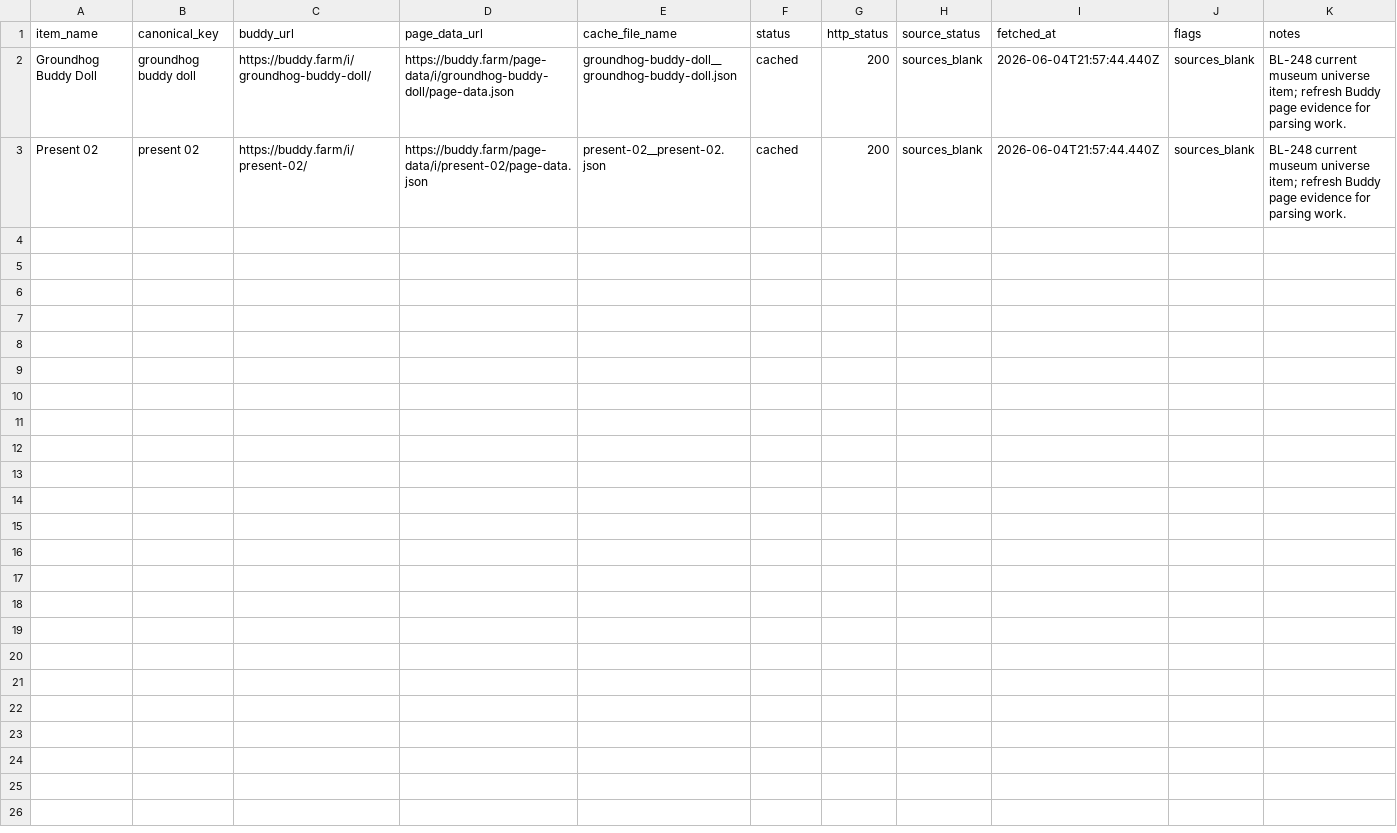
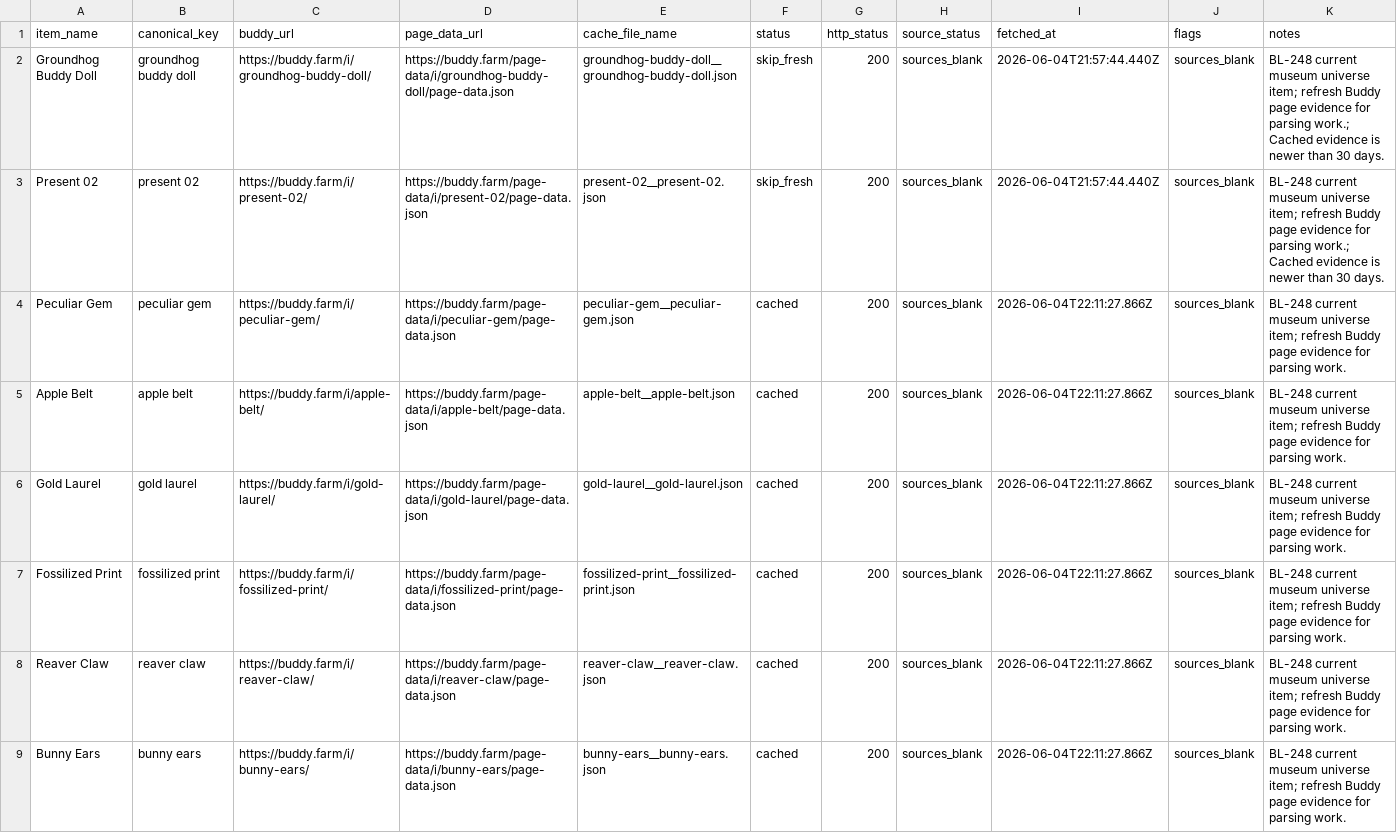
Before and after one commit to missvin/farmrpg-tools, a CSV file: probe-output/buddy-item-evidence-cache-current-2026-06-04/buddy_item_evidence_review.csv, drawn as a sheet.

```diff
--- a/probe-output/buddy-item-evidence-cache-current-2026-06-04/buddy_item_evidence_review.csv
+++ b/probe-output/buddy-item-evidence-cache-current-2026-06-04/buddy_item_evidence_review.csv
@@ -1,3 +1,9 @@
 item_name,canonical_key,buddy_url,page_data_url,cache_file_name,status,http_status,source_status,fetched_at,flags,notes
-Groundhog Buddy Doll,groundhog buddy doll,https://buddy.farm/i/groundhog-buddy-doll/,https://buddy.farm/page-data/i/groundhog-buddy-doll/page-data.json,groundhog-buddy-doll__groundhog-buddy-doll.json,cached,200,sources_blank,2026-06-04T21:57:44.440Z,sources_blank,BL-248 current museum universe item; refresh Buddy page evidence for parsing work.
-Present 02,present 02,https://buddy.farm/i/present-02/,https://buddy.farm/page-data/i/present-02/page-data.json,present-02__present-02.json,cached,200,sources_blank,2026-06-04T21:57:44.440Z,sources_blank,BL-248 current museum universe item; refresh Buddy page evidence for parsing work.
+Groundhog Buddy Doll,groundhog buddy doll,https://buddy.farm/i/groundhog-buddy-doll/,https://buddy.farm/page-data/i/groundhog-buddy-doll/page-data.json,groundhog-buddy-doll__groundhog-buddy-doll.json,skip_fresh,200,sources_blank,2026-06-04T21:57:44.440Z,sources_blank,BL-248 current museum universe item; refresh Buddy page evidence for parsing work.; Cached evidence is newer than 30 days.
+Present 02,present 02,https://buddy.farm/i/present-02/,https://buddy.farm/page-data/i/present-02/page-data.json,present-02__present-02.json,skip_fresh,200,sources_blank,2026-06-04T21:57:44.440Z,sources_blank,BL-248 current museum universe item; refresh Buddy page evidence for parsing work.; Cached evidence is newer than 30 days.
+Peculiar Gem,peculiar gem,https://buddy.farm/i/peculiar-gem/,https://buddy.farm/page-data/i/peculiar-gem/page-data.json,peculiar-gem__peculiar-gem.json,cached,200,sources_blank,2026-06-04T22:11:27.866Z,sources_blank,BL-248 current museum universe item; refresh Buddy page evidence for parsing work.
+Apple Belt,apple belt,https://buddy.farm/i/apple-belt/,https://buddy.farm/page-data/i/apple-belt/page-data.json,apple-belt__apple-belt.json,cached,200,sources_blank,2026-06-04T22:11:27.866Z,sources_blank,BL-248 current museum universe item; refresh Buddy page evidence for parsing work.
+Gold Laurel,gold laurel,https://buddy.farm/i/gold-laurel/,https://buddy.farm/page-data/i/gold-laurel/page-data.json,gold-laurel__gold-laurel.json,cached,200,sources_blank,2026-06-04T22:11:27.866Z,sources_blank,BL-248 current museum universe item; refresh Buddy page evidence for parsing work.
+Fossilized Print,fossilized print,https://buddy.farm/i/fossilized-print/,https://buddy.farm/page-data/i/fossilized-print/page-data.json,fossilized-print__fossilized-print.json,cached,200,sources_blank,2026-06-04T22:11:27.866Z,sources_blank,BL-248 current museum universe item; refresh Buddy page evidence for parsing work.
+Reaver Claw,reaver claw,https://buddy.farm/i/reaver-claw/,https://buddy.farm/page-data/i/reaver-claw/page-data.json,reaver-claw__reaver-claw.json,cached,200,sources_blank,2026-06-04T22:11:27.866Z,sources_blank,BL-248 current museum universe item; refresh Buddy page evidence for parsing work.
+Bunny Ears,bunny ears,https://buddy.farm/i/bunny-ears/,https://buddy.farm/page-data/i/bunny-ears/page-data.json,bunny-ears__bunny-ears.json,cached,200,sources_blank,2026-06-04T22:11:27.866Z,sources_blank,BL-248 current museum universe item; refresh Buddy page evidence for parsing work.
```
Also changed, not shown: planning/backlog.csv, probe-output/buddy-item-evidence-cache-current-2026-06-04/buddy_item_evidence_manifest.csv, 29 other files.
